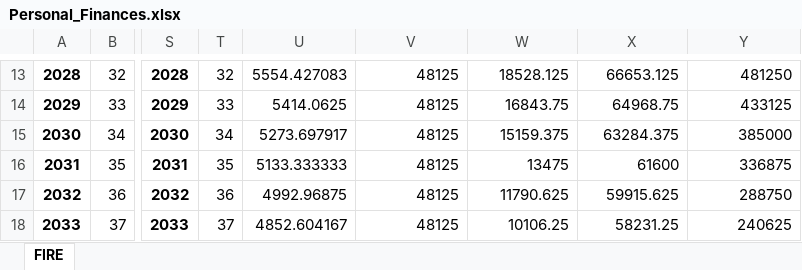
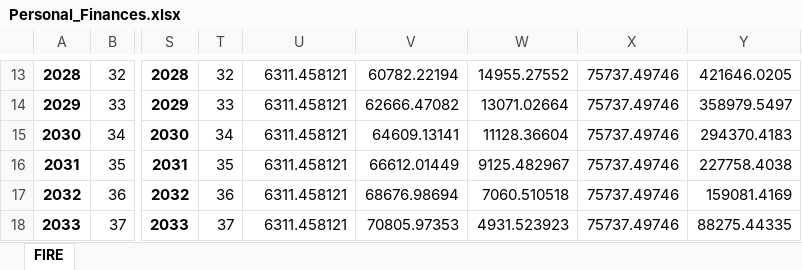
Before and after one commit to Moejay10/FIRE, an Excel workbook: Personal_Finances.xlsx, sheet FIRE, drawn as a sheet; only a part is shown, gaps mark what is left out; values as stored, in another font and other column widths than the file's, no borders; the diff covers the shown part only; the diff names each change by its address in the sheet, - before the commit and + after, or states it on an @@ line.

```diff
--- a/Personal_Finances.xlsx (sheet FIRE)
+++ b/Personal_Finances.xlsx (sheet FIRE)
-U13: 5554.427083
+U13: 6311.458121
-V13: 48125
+V13: 60782.22194
-W13: 18528.125
+W13: 14955.27552
-X13: 66653.125
+X13: 75737.49746
-Y13: 481250
+Y13: 421646.0205
-U14: 5414.0625
+U14: 6311.458121
-V14: 48125
+V14: 62666.47082
-W14: 16843.75
+W14: 13071.02664
-X14: 64968.75
+X14: 75737.49746
-Y14: 433125
+Y14: 358979.5497
-U15: 5273.697917
+U15: 6311.458121
-V15: 48125
+V15: 64609.13141
-W15: 15159.375
+W15: 11128.36604
-X15: 63284.375
+X15: 75737.49746
-Y15: 385000
+Y15: 294370.4183
-U16: 5133.333333
+U16: 6311.458121
-V16: 48125
+V16: 66612.01449
-W16: 13475
+W16: 9125.482967
-X16: 61600
+X16: 75737.49746
-Y16: 336875
+Y16: 227758.4038
-U17: 4992.96875
+U17: 6311.458121
-V17: 48125
+V17: 68676.98694
-W17: 11790.625
+W17: 7060.510518
-X17: 59915.625
+X17: 75737.49746
-Y17: 288750
+Y17: 159081.4169
-U18: 4852.604167
+U18: 6311.458121
-V18: 48125
+V18: 70805.97353
-W18: 10106.25
+W18: 4931.523923
-X18: 58231.25
+X18: 75737.49746
-Y18: 240625
+Y18: 88275.44335
```
Also changed, not shown: 65 edited cells elsewhere in this sheet.
